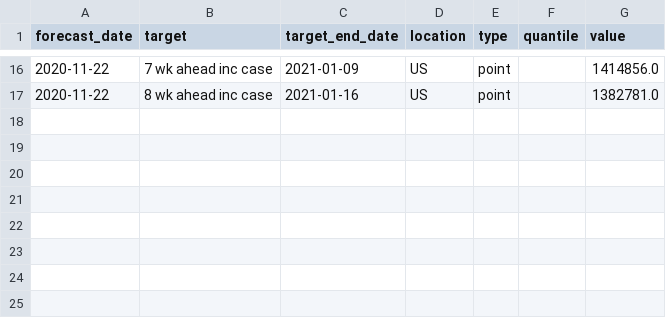
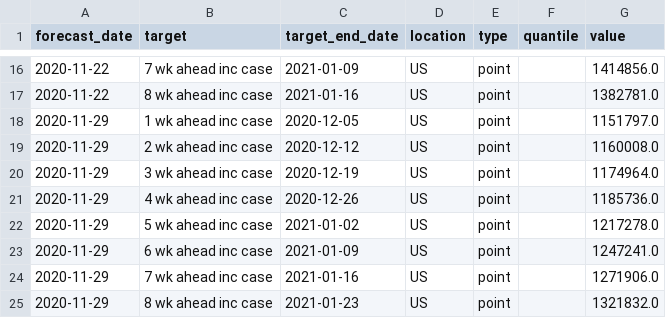
Before and after one commit to GTIdeas2020REU/covid-19-data, a CSV file: forecasts_processed/point/UCF-AEM.csv, drawn as a sheet; only a part is shown, gaps mark what is left out.

```diff
--- a/forecasts_processed/point/UCF-AEM.csv
+++ b/forecasts_processed/point/UCF-AEM.csv
@@ -17 +17,9 @@ forecast_date,target,target_end_date,location,type,quantile,value
 2020-11-22,8 wk ahead inc case,2021-01-16,US,point,,1382781.0
+2020-11-29,1 wk ahead inc case,2020-12-05,US,point,,1151797.0
+2020-11-29,2 wk ahead inc case,2020-12-12,US,point,,1160008.0
+2020-11-29,3 wk ahead inc case,2020-12-19,US,point,,1174964.0
+2020-11-29,4 wk ahead inc case,2020-12-26,US,point,,1185736.0
+2020-11-29,5 wk ahead inc case,2021-01-02,US,point,,1217278.0
+2020-11-29,6 wk ahead inc case,2021-01-09,US,point,,1247241.0
+2020-11-29,7 wk ahead inc case,2021-01-16,US,point,,1271906.0
+2020-11-29,8 wk ahead inc case,2021-01-23,US,point,,1321832.0
```
Also changed, not shown: forecasts_processed/point/IBF-TimeSeries.csv, forecasts_processed/point/QJHong-Encounter.csv, 33 other files.
